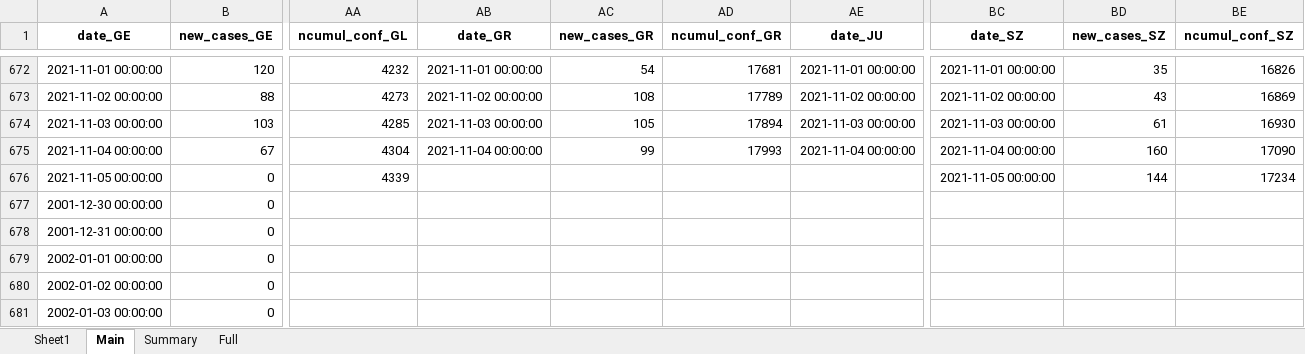
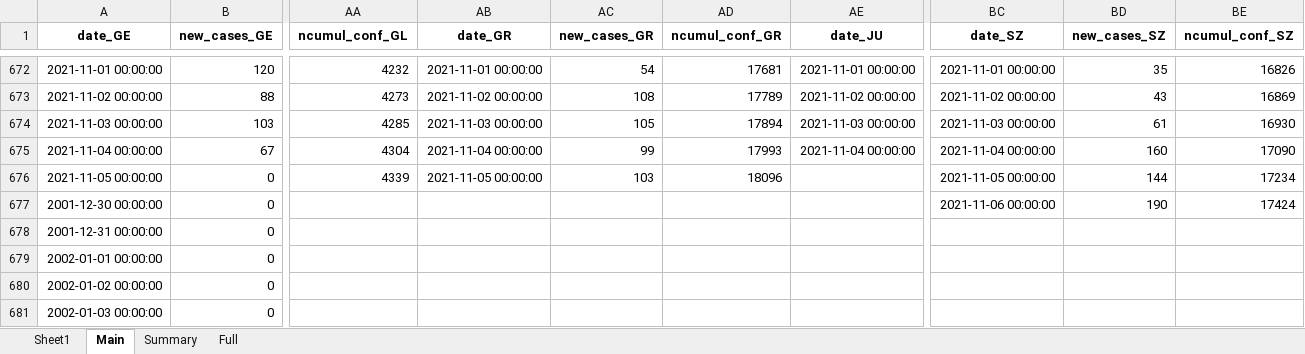
Before and after one commit to esolodko/p1_pub, an Excel workbook: xlsx_data/COVID19_Fallzahlen_CH.xlsx, sheet Main, drawn as a sheet; only a part is shown, gaps mark what is left out; values as stored, in another font and other column widths than the file's, no borders; the diff names each change by its address in the sheet, - before the commit and + after, or states it on an @@ line.

```diff
--- a/xlsx_data/COVID19_Fallzahlen_CH.xlsx (sheet Main)
+++ b/xlsx_data/COVID19_Fallzahlen_CH.xlsx (sheet Main)
-AB676 (date_GR): (empty)
+AB676 (date_GR): 2021-11-05 00:00:00
-AC676 (new_cases_GR): (empty)
+AC676 (new_cases_GR): 103
-AD676 (ncumul_conf_GR): (empty)
+AD676 (ncumul_conf_GR): 18096
-BC677 (date_SZ): (empty)
+BC677 (date_SZ): 2021-11-06 00:00:00
-BD677 (new_cases_SZ): (empty)
+BD677 (new_cases_SZ): 190
-BE677 (ncumul_conf_SZ): (empty)
+BE677 (ncumul_conf_SZ): 17424
```
Also changed, not shown: sheet Summary.
